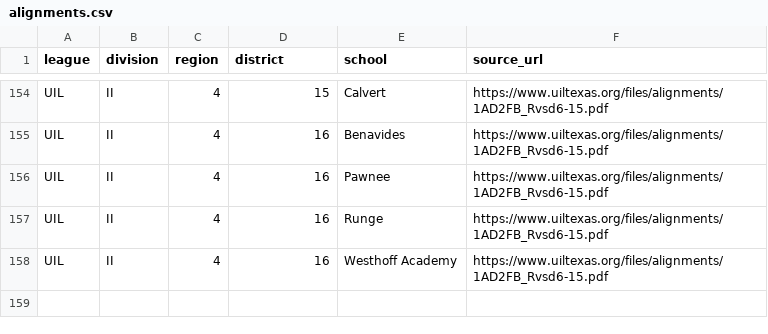
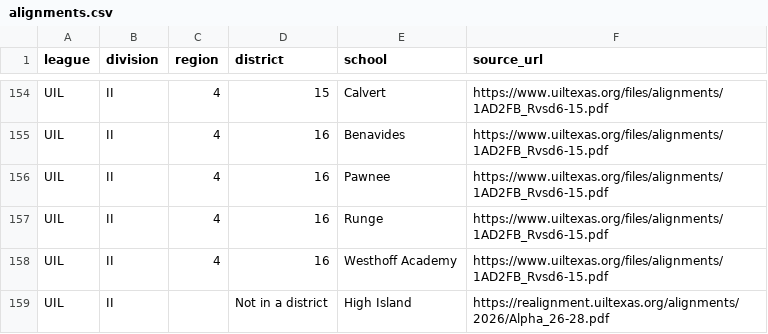
Before and after one commit to txsixman/txsixmanfootball, a CSV file: data/seed/uil-2026-28/alignments.csv, drawn as a sheet; only a part is shown, gaps mark what is left out; the diff names each change by its address in the sheet, - before the commit and + after, or states it on an @@ line.

```diff
--- a/data/seed/uil-2026-28/alignments.csv
+++ b/data/seed/uil-2026-28/alignments.csv
+row 159: UIL | II |  | Not in a district | High Island | https://realignment.uiltexas.org/alignments/2026/Alpha_26-28.pdf
```
Also changed, not shown: data/seed/private-2026/not-listed.csv, 7 other files.
